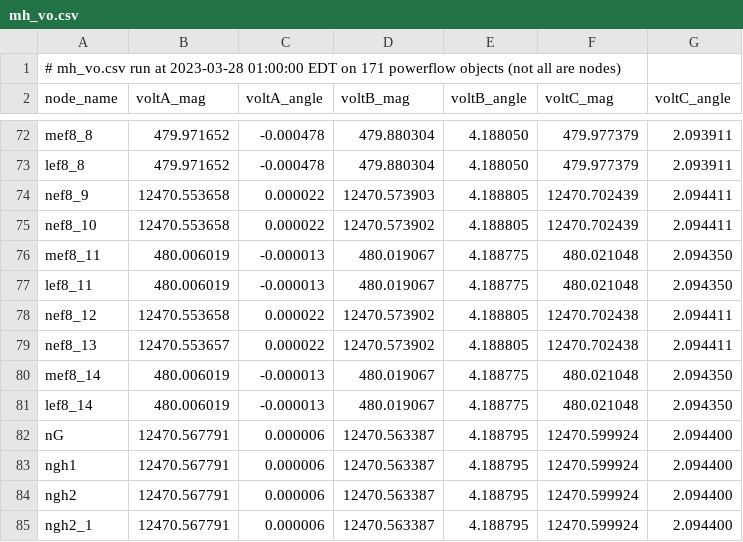
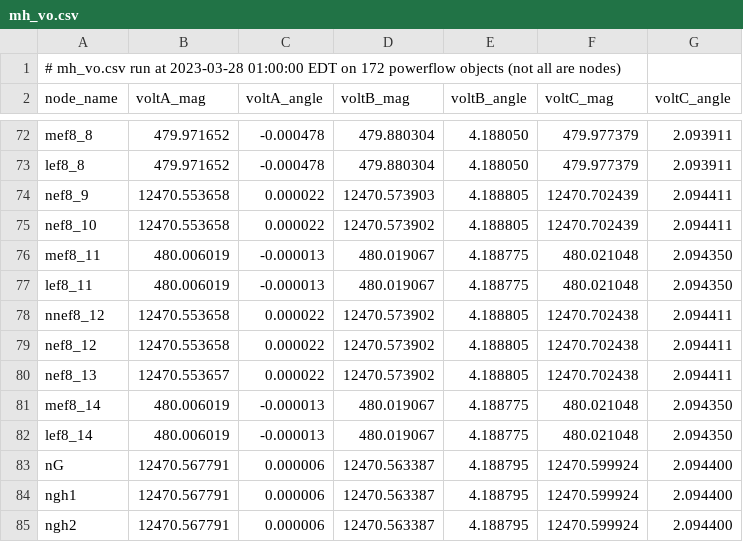
Before and after one commit to Barsha96/Gridlab-d-Helics-Simulation-of-a-real-world-power-grid, a CSV file: mh_vo.csv, drawn as a sheet; only a part is shown, gaps mark what is left out; the shorter side is filled out with more unchanged rows.

```diff
--- a/mh_vo.csv
+++ b/mh_vo.csv
@@ -1,2 +1,2 @@
-# mh_vo.csv run at 2023-03-28 01:00:00 EDT on 171 powerflow objects (not all are nodes)
+# mh_vo.csv run at 2023-03-28 01:00:00 EDT on 172 powerflow objects (not all are nodes)
 node_name,voltA_mag,voltA_angle,voltB_mag,voltB_angle,voltC_mag,voltC_angle
@@ -77,2 +77,3 @@ mef8_11,480.006019,-0.000013,480.019067,4.188775,480.021048,2.094350
 lef8_11,480.006019,-0.000013,480.019067,4.188775,480.021048,2.094350
+nnef8_12,12470.553658,0.000022,12470.573902,4.188805,12470.702438,2.094411
 nef8_12,12470.553658,0.000022,12470.573902,4.188805,12470.702438,2.094411
```
Also changed, not shown: mh_co.csv, 14 other files.
